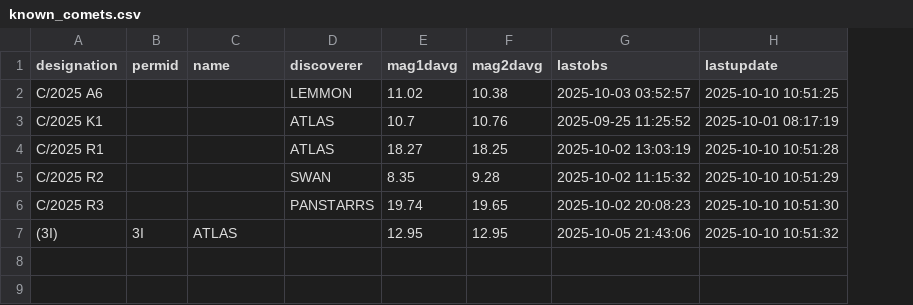
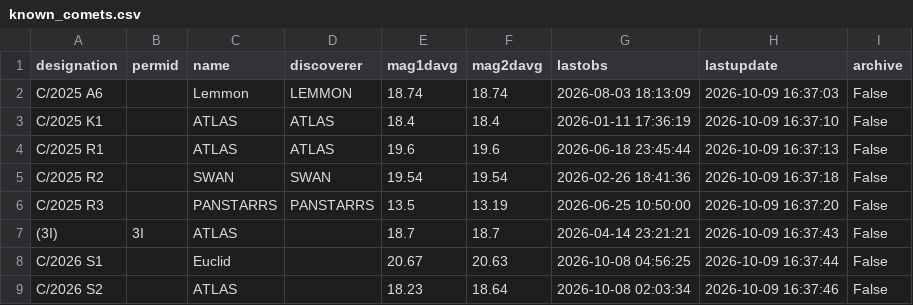
Before and after one commit to deiussum/Deiussum.MPEC, a CSV file: known_comets.csv, drawn as a sheet; the diff names each change by its address in the sheet, - before the commit and + after, or states it on an @@ line.

```diff
--- a/known_comets.csv
+++ b/known_comets.csv
+column I (archive), rows 2-7: all False
-C2 (name): (empty)
+C2 (name): Lemmon
-E2 (mag1davg): 11.02
+E2 (mag1davg): 18.74
-F2 (mag2davg): 10.38
+F2 (mag2davg): 18.74
-G2 (lastobs): 2025-10-03 03:52:57
+G2 (lastobs): 2026-08-03 18:13:09
-H2 (lastupdate): 2025-10-10 10:51:25
+H2 (lastupdate): 2026-10-09 16:37:03
-C3:C4 (name): (empty)
+C3:C4 (name): ATLAS
-E3 (mag1davg): 10.7
+E3 (mag1davg): 18.4
-F3 (mag2davg): 10.76
+F3 (mag2davg): 18.4
-G3 (lastobs): 2025-09-25 11:25:52
+G3 (lastobs): 2026-01-11 17:36:19
-H3 (lastupdate): 2025-10-01 08:17:19
+H3 (lastupdate): 2026-10-09 16:37:10
-E4 (mag1davg): 18.27
+E4 (mag1davg): 19.6
-F4 (mag2davg): 18.25
+F4 (mag2davg): 19.6
-G4 (lastobs): 2025-10-02 13:03:19
+G4 (lastobs): 2026-06-18 23:45:44
-H4 (lastupdate): 2025-10-10 10:51:28
+H4 (lastupdate): 2026-10-09 16:37:13
-C5 (name): (empty)
+C5 (name): SWAN
-E5 (mag1davg): 8.35
+E5 (mag1davg): 19.54
-F5 (mag2davg): 9.28
+F5 (mag2davg): 19.54
-G5 (lastobs): 2025-10-02 11:15:32
+G5 (lastobs): 2026-02-26 18:41:36
-H5 (lastupdate): 2025-10-10 10:51:29
+H5 (lastupdate): 2026-10-09 16:37:18
-C6 (name): (empty)
+C6 (name): PANSTARRS
-E6 (mag1davg): 19.74
+E6 (mag1davg): 13.5
-F6 (mag2davg): 19.65
+F6 (mag2davg): 13.19
-G6 (lastobs): 2025-10-02 20:08:23
+G6 (lastobs): 2026-06-25 10:50:00
-H6 (lastupdate): 2025-10-10 10:51:30
+H6 (lastupdate): 2026-10-09 16:37:20
-E7 (mag1davg): 12.95
+E7 (mag1davg): 18.7
-F7 (mag2davg): 12.95
+F7 (mag2davg): 18.7
-G7 (lastobs): 2025-10-05 21:43:06
+G7 (lastobs): 2026-04-14 23:21:21
-H7 (lastupdate): 2025-10-10 10:51:32
+H7 (lastupdate): 2026-10-09 16:37:43
+row 8: C/2026 S1 |  | Euclid |  | 20.67 | 20.63 | 2026-10-08 04:56:25 | 2026-10-09 16:37:44 | False
+row 9: C/2026 S2 |  | ATLAS |  | 18.23 | 18.64 | 2026-10-08 02:03:34 | 2026-10-09 16:37:46 | False
```
Also changed, not shown: 2 other files.
